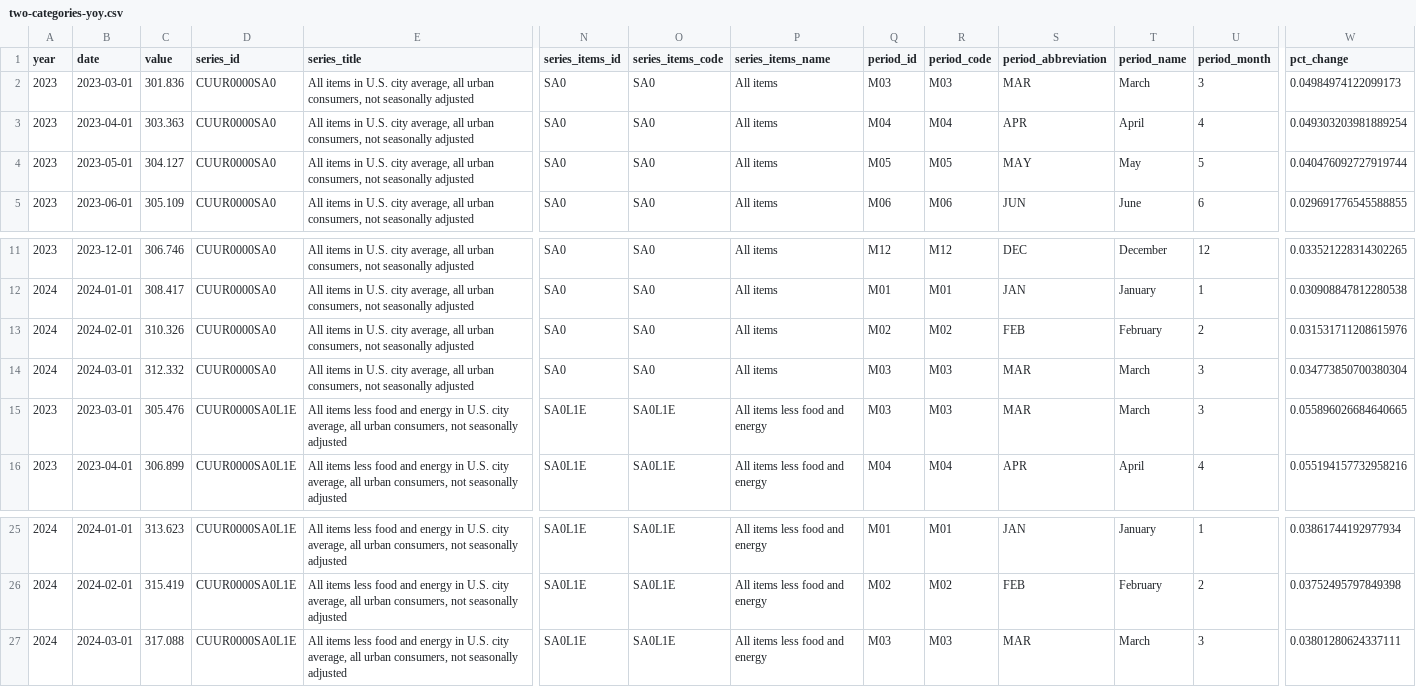
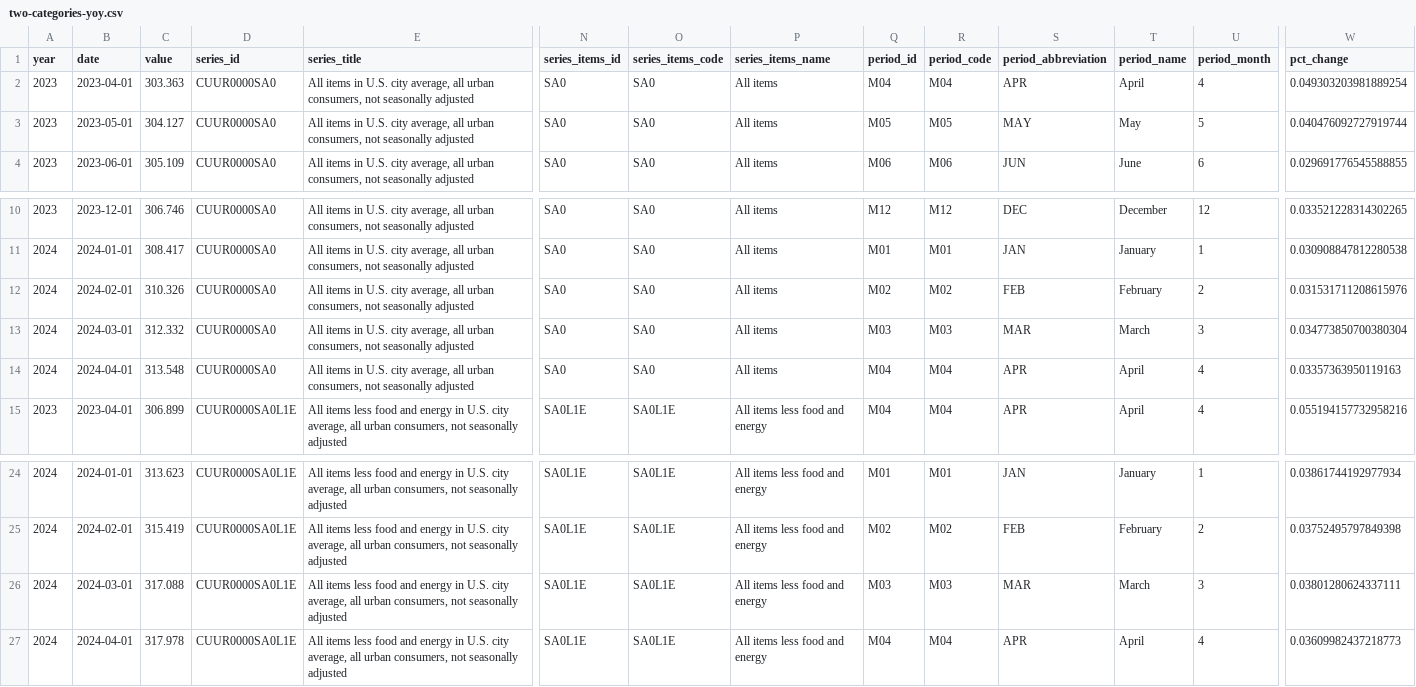
Before and after one commit to palewire/cpi, a CSV file: notebooks/two-categories-yoy.csv, drawn as a sheet; only a part is shown, gaps mark what is left out; removed rows and columns are numbered as before the commit, all else as after; rows hold the shown columns only; the diff names each change by its address in the sheet, - before the commit and + after, or states it on an @@ line.

Commit message:
Updated with latest data

```diff
--- a/notebooks/two-categories-yoy.csv
+++ b/notebooks/two-categories-yoy.csv
-row 2: 2023 | 2023-03-01 | 301.836 | CUUR0000SA0 | All items in U.S. city average, all urban consumers, not seasonally adjusted | SA0 | SA0 | All items | M03 | M03 | MAR | March | 3 | 0.04984974122099173
-A14 (year): 2023
+A14 (year): 2024
-B14 (date): 2023-03-01
+B14 (date): 2024-04-01
-C14 (value): 305.476
+C14 (value): 313.548
-D14 (series_id): CUUR0000SA0L1E
+D14 (series_id): CUUR0000SA0
-E14 (series_title): All items less food and energy in U.S.…
+E14 (series_title): All items in U.S.…
-N14 (series_items_id): SA0L1E
+N14 (series_items_id): SA0
-O14 (series_items_code): SA0L1E
+O14 (series_items_code): SA0
-P14 (series_items_name): All items less food and energy
+P14 (series_items_name): All items
-Q14 (period_id): M03
+Q14 (period_id): M04
-R14 (period_code): M03
+R14 (period_code): M04
-S14 (period_abbreviation): MAR
+S14 (period_abbreviation): APR
-T14 (period_name): March
+T14 (period_name): April
-U14 (period_month): 3
+U14 (period_month): 4
-W14 (pct_change): 0.055896026684640665
+W14 (pct_change): 0.03357363950119163
+row 27: 2024 | 2024-04-01 | 317.978 | CUUR0000SA0L1E | All items less food and energy in U.S. city average, all urban consumers, not seasonally adjusted | SA0L1E | SA0L1E | All items less food and energy | M04 | M04 | APR | April | 4 | 0.03609982437218773
```
Also changed, not shown: notebooks/cpi-mom.csv, notebooks/three-categories-yoy.csv, 2 other files.
